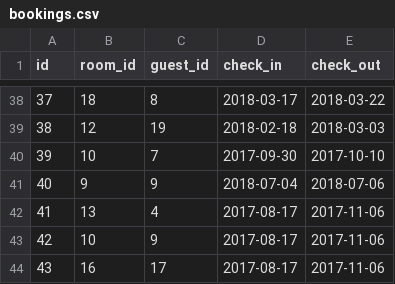
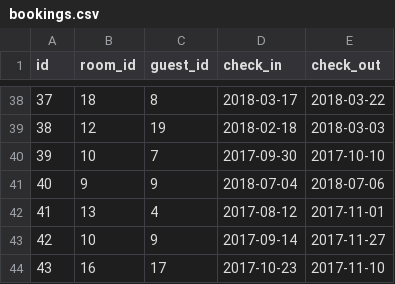
Before and after one commit to NeoJax/phase-3-challenge-c, a CSV file: part-2/bookings.csv, drawn as a sheet; only a part is shown, gaps mark what is left out.

```diff
--- a/part-2/bookings.csv
+++ b/part-2/bookings.csv
@@ -41,4 +41,4 @@ id,room_id,guest_id,check_in,check_out
 40,9,9,2018-07-04,2018-07-06
-41,13,4,2017-08-17,2017-11-06
-42,10,9,2017-08-17,2017-11-06
-43,16,17,2017-08-17,2017-11-06
+41,13,4,2017-08-12,2017-11-01
+42,10,9,2017-09-14,2017-11-27
+43,16,17,2017-10-23,2017-11-10
```
Also changed, not shown: 5 other files.
